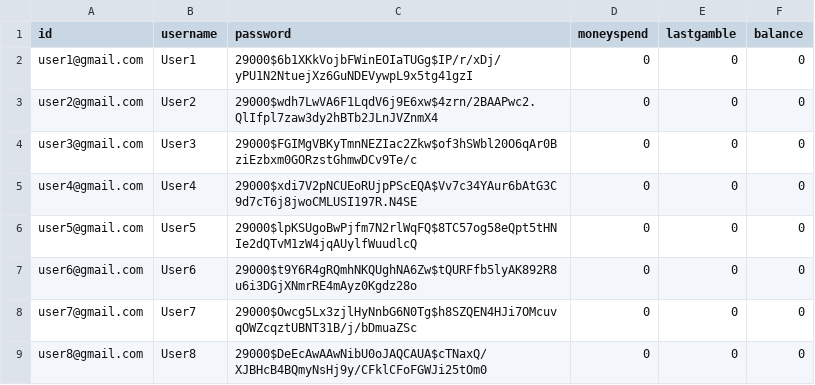
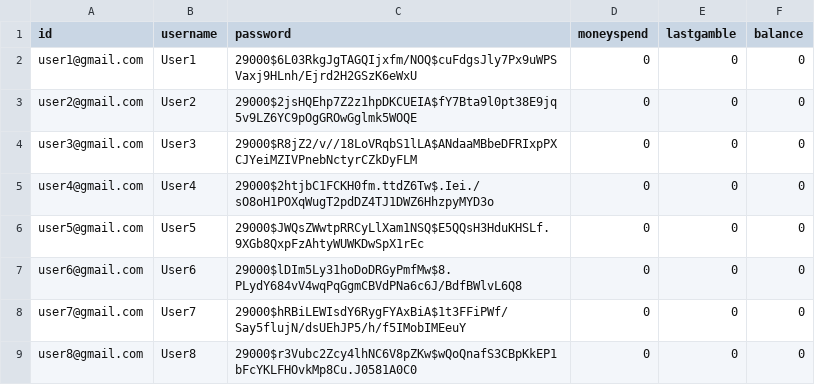
Before and after one commit to rbrunodev/apuestas-tp, a CSV file: users_info.csv, drawn as a sheet.

```diff
--- a/users_info.csv
+++ b/users_info.csv
@@ -1,9 +1,9 @@
 id,username,password,moneyspend,lastgamble,balance
-user1@gmail.com,User1,29000$6b1XKkVojbFWinEOIaTUGg$IP/r/xDj/yPU1N2NtuejXz6GuNDEVywpL9x5tg41gzI,0,0,0
-user2@gmail.com,User2,29000$wdh7LwVA6F1LqdV6j9E6xw$4zrn/2BAAPwc2.QlIfpl7zaw3dy2hBTb2JLnJVZnmX4,0,0,0
-user3@gmail.com,User3,29000$FGIMgVBKyTmnNEZIac2Zkw$of3hSWbl20O6qAr0BziEzbxm0GORzstGhmwDCv9Te/c,0,0,0
-user4@gmail.com,User4,29000$xdi7V2pNCUEoRUjpPScEQA$Vv7c34YAur6bAtG3C9d7cT6j8jwoCMLUSI197R.N4SE,0,0,0
-user5@gmail.com,User5,29000$lpKSUgoBwPjfm7N2rlWqFQ$8TC57og58eQpt5tHNIe2dQTvM1zW4jqAUylfWuudlcQ,0,0,0
-user6@gmail.com,User6,29000$t9Y6R4gRQmhNKQUghNA6Zw$tQURFfb5lyAK892R8u6i3DGjXNmrRE4mAyz0Kgdz28o,0,0,0
-user7@gmail.com,User7,29000$Owcg5Lx3zjlHyNnbG6N0Tg$h8SZQEN4HJi7OMcuvqOWZcqztUBNT31B/j/bDmuaZSc,0,0,0
-user8@gmail.com,User8,29000$DeEcAwAAwNibU0oJAQCAUA$cTNaxQ/XJBHcB4BQmyNsHj9y/CFklCFoFGWJi25tOm0,0,0,0
+user1@gmail.com,User1,29000$6L03RkgJgTAGQIjxfm/NOQ$cuFdgsJly7Px9uWPSVaxj9HLnh/Ejrd2H2GSzK6eWxU,0,0,0
+user2@gmail.com,User2,29000$2jsHQEhp7Z2z1hpDKCUEIA$fY7Bta9l0pt38E9jq5v9LZ6YC9pOgGROwGglmk5WOQE,0,0,0
+user3@gmail.com,User3,29000$R8jZ2/v//18LoVRqbS1lLA$ANdaaMBbeDFRIxpPXCJYeiMZIVPnebNctyrCZkDyFLM,0,0,0
+user4@gmail.com,User4,29000$2htjbC1FCKH0fm.ttdZ6Tw$.Iei./sO8oH1POXqWugT2pdDZ4TJ1DWZ6HhzpyMYD3o,0,0,0
+user5@gmail.com,User5,29000$JWQsZWwtpRRCyLlXam1NSQ$E5QQsH3HduKHSLf.9XGb8QxpFzAhtyWUWKDwSpX1rEc,0,0,0
+user6@gmail.com,User6,29000$lDIm5Ly31hoDoDRGyPmfMw$8.PLydY684vV4wqPqGgmCBVdPNa6c6J/BdfBWlvL6Q8,0,0,0
+user7@gmail.com,User7,29000$hRBiLEWIsdY6RygFYAxBiA$1t3FFiPWf/Say5flujN/dsUEhJP5/h/f5IMobIMEeuY,0,0,0
+user8@gmail.com,User8,29000$r3Vubc2Zcy4lhNC6V8pZKw$wQoQnafS3CBpKkEP1bFcYKLFHOvkMp8Cu.J0581A0C0,0,0,0
```
Also changed, not shown: 1 other file.
